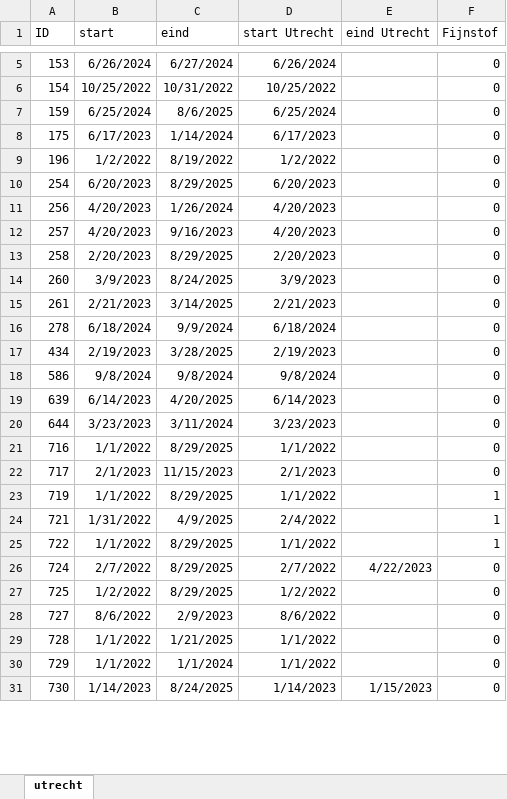
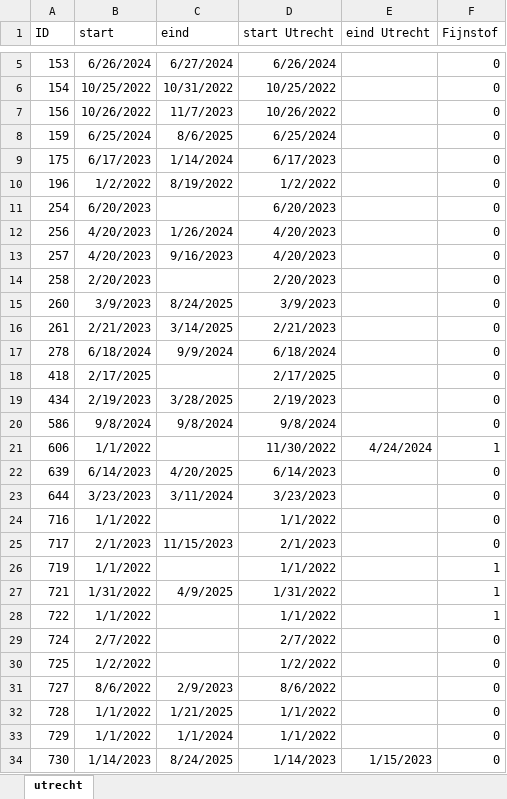
Before and after one commit to harrydeboer/meetjestad, an Excel workbook: utrecht.xlsx, sheet utrecht, drawn as a sheet; only a part is shown, gaps mark what is left out; values as stored, in another font and other column widths than the file's, no borders; addresses are those after the commit; the diff covers the shown part only; the diff names each change by its address in the sheet, - before the commit and + after, or states it on an @@ line.

```diff
--- a/utrecht.xlsx (sheet utrecht)
+++ b/utrecht.xlsx (sheet utrecht)
+row 7: 156 | 10/26/2022 | 11/7/2023 | 10/26/2022 |  | 0
-C11 (eind): 8/29/2025
+C11 (eind): (empty)
-C14 (eind): 8/29/2025
+C14 (eind): (empty)
+row 18: 418 | 2/17/2025 |  | 2/17/2025 |  | 0
+row 21: 606 | 1/1/2022 |  | 11/30/2022 | 4/24/2024 | 1
-C24 (eind): 8/29/2025
+C24 (eind): (empty)
-C26 (eind): 8/29/2025
+C26 (eind): (empty)
-D27 (start Utrecht): 2/4/2022
+D27 (start Utrecht): 1/31/2022
-C28:C30 (eind): 8/29/2025
+C28:C30 (eind): (empty)
-E29 (eind Utrecht): 4/22/2023
+E29 (eind Utrecht): (empty)
```
Also changed, not shown: 7 added rows and 29 edited cells elsewhere in this sheet, 2 other files.
